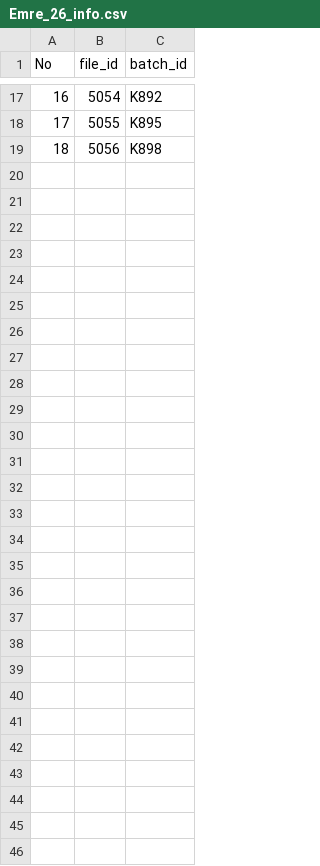
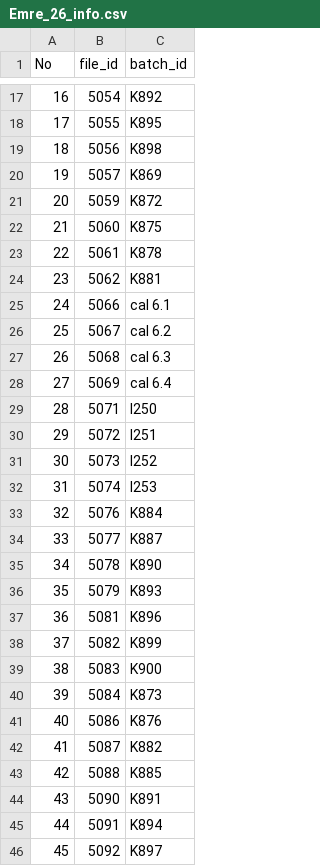
Before and after one commit to tianyuan5414/GC-MS_Automatic_Algorithm, a CSV file: Data_R/Emre_26_info.csv, drawn as a sheet; only a part is shown, gaps mark what is left out.

```diff
--- a/Data_R/Emre_26_info.csv
+++ b/Data_R/Emre_26_info.csv
@@ -19 +19,28 @@
 18,5056,K898
+19,5057,K869
+20,5059,K872
+21,5060,K875
+22,5061,K878
+23,5062,K881
+24,5066,cal 6.1
+25,5067,cal 6.2
+26,5068,cal 6.3
+27,5069,cal 6.4
+28,5071,l250
+29,5072,l251
+30,5073,l252
+31,5074,l253
+32,5076,K884
+33,5077,K887
+34,5078,K890
+35,5079,K893
+36,5081,K896
+37,5082,K899
+38,5083,K900
+39,5084,K873
+40,5086,K876
+41,5087,K882
+42,5088,K885
+43,5090,K891
+44,5091,K894
+45,5092,K897
```
Also changed, not shown: 31 other files.
